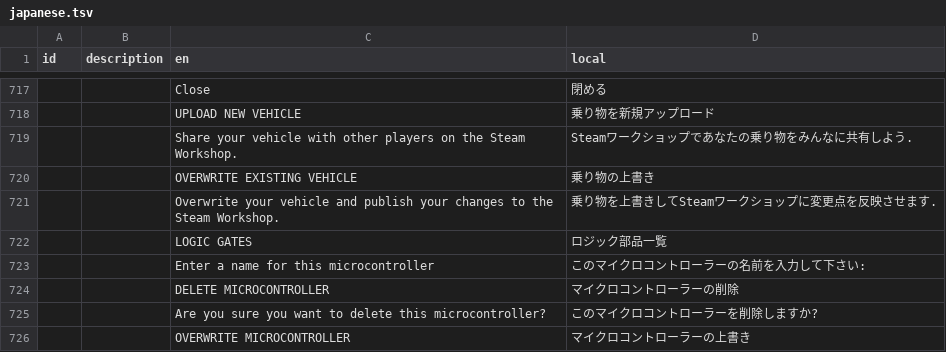
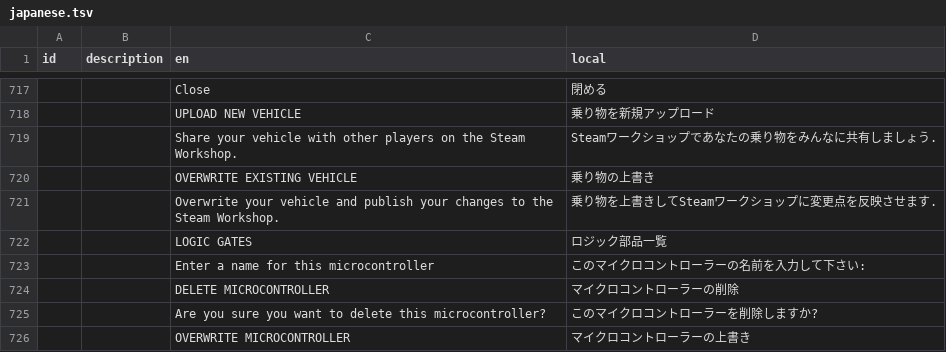
Before and after one commit to Gakuto1112/Stormworks-JapaneseTranslation, a TSV file: src/translation_data/japanese.tsv, drawn as a sheet; only a part is shown, gaps mark what is left out.

Commit message:
Update japanese.tsv
ですます調に統一した方が良い

```diff
--- a/src/translation_data/japanese.tsv
+++ b/src/translation_data/japanese.tsv
@@ -718,3 +718,3 @@ id	description	en	local
 		UPLOAD NEW VEHICLE	乗り物を新規アップロード
-		Share your vehicle with other players on the Steam Workshop.	Steamワークショップであなたの乗り物をみんなに共有しよう.
+		Share your vehicle with other players on the Steam Workshop.	Steamワークショップであなたの乗り物をみんなに共有しましょう.
 		OVERWRITE EXISTING VEHICLE	乗り物の上書き
```
